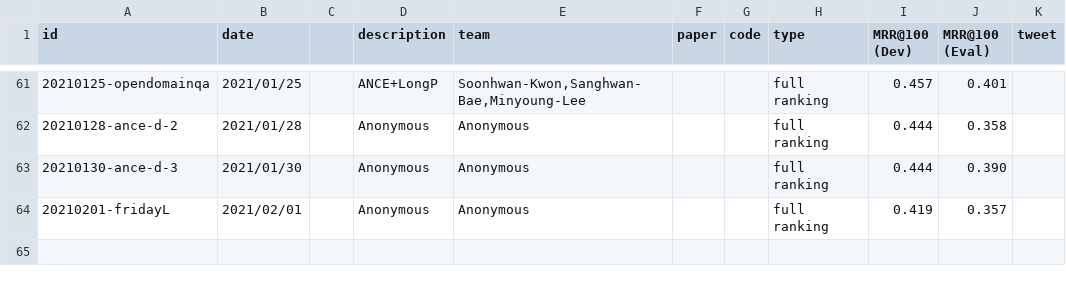
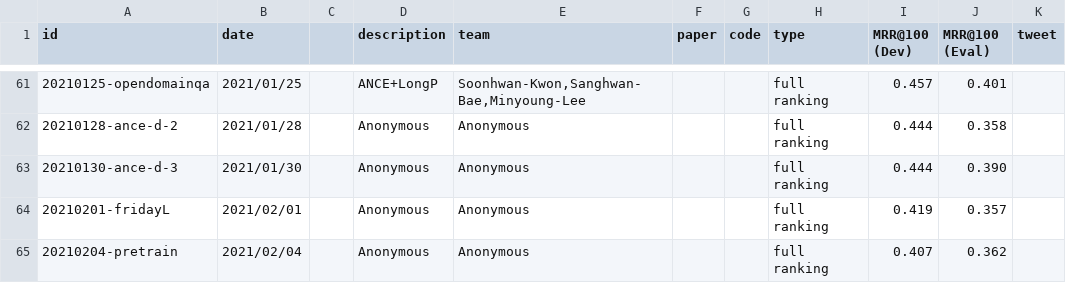
Before and after one commit to microsoft/MSMARCO-Document-Ranking-Submissions, a CSV file: leaderboard/leaderboard.csv, drawn as a sheet; only a part is shown, gaps mark what is left out; the diff names each change by its address in the sheet, - before the commit and + after, or states it on an @@ line.

Commit message:
Updated leaderboard.

```diff
--- a/leaderboard/leaderboard.csv
+++ b/leaderboard/leaderboard.csv
+row 65: 20210204-pretrain | 2021/02/04 |  | Anonymous | Anonymous |  |  | full ranking | 0.407 | 0.362
```
